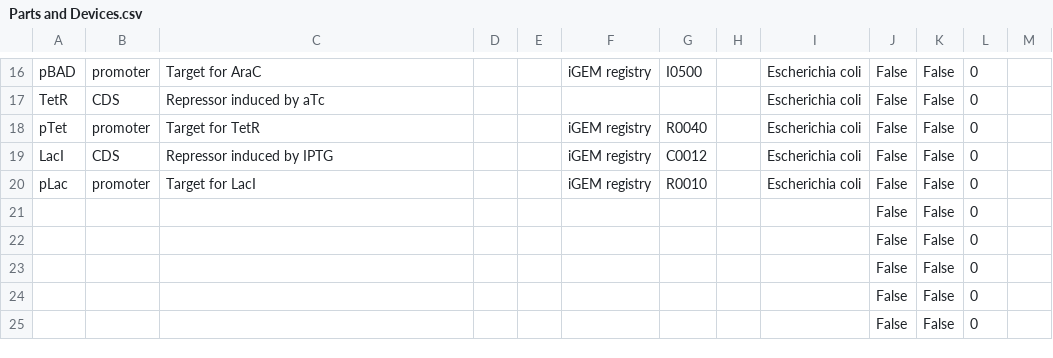
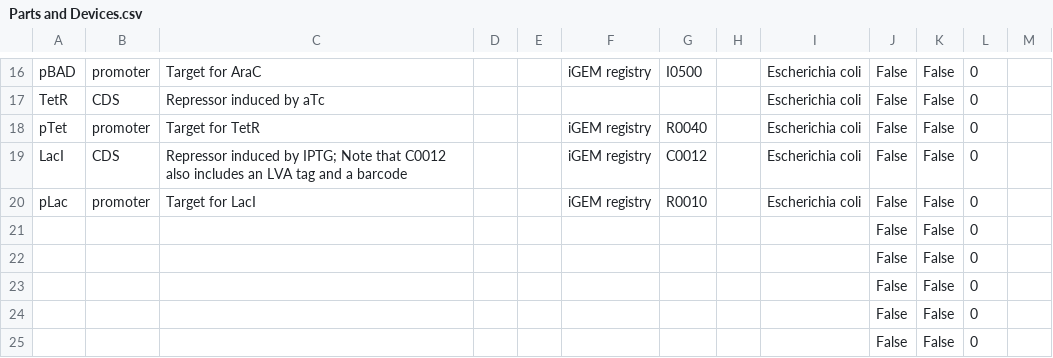
Before and after one commit to iGEM-Engineering/iGEM-distribution, a CSV file: Small Molecule Inducers/views/Parts and Devices.csv, drawn as a sheet; only a part is shown, gaps mark what is left out.

```diff
--- a/Small Molecule Inducers/views/Parts and Devices.csv
+++ b/Small Molecule Inducers/views/Parts and Devices.csv
@@ -18,3 +18,3 @@ TetR,CDS,Repressor induced by aTc,,,,,,Escherichia coli,False,False,0,
 pTet,promoter,Target for TetR,,,iGEM registry,R0040,,Escherichia coli,False,False,0,
-LacI,CDS,Repressor induced by IPTG,,,iGEM registry,C0012,,Escherichia coli,False,False,0,
+LacI,CDS,Repressor induced by IPTG; Note that C0012 also includes an LVA tag and a barcode,,,iGEM registry,C0012,,Escherichia coli,False,False,0,
 pLac,promoter,Target for LacI,,,iGEM registry,R0010,,Escherichia coli,False,False,0,
```
Also changed, not shown: 1 other file.
